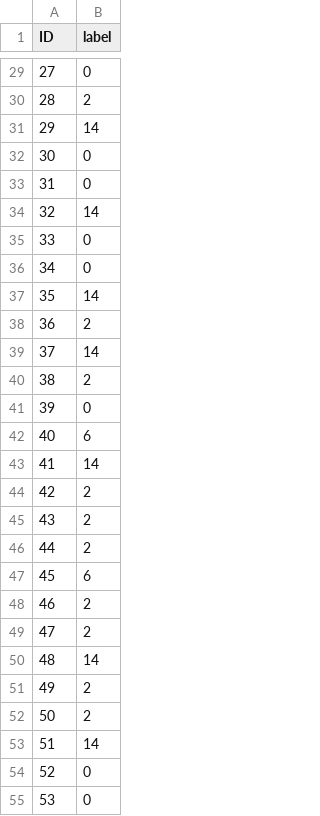
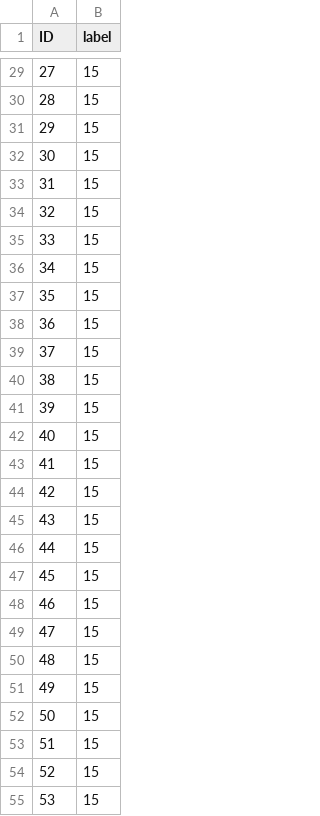
Before and after one commit to YasminElgendi/NLP-Project, a CSV file: result.csv, drawn as a sheet; only a part is shown, gaps mark what is left out; the diff covers the shown part only.

```diff
--- a/result.csv
+++ b/result.csv
@@ -29,27 +29,27 @@ ID,label
-27,0
-28,2
-29,14
-30,0
-31,0
-32,14
-33,0
-34,0
-35,14
-36,2
-37,14
-38,2
-39,0
-40,6
-41,14
-42,2
-43,2
-44,2
-45,6
-46,2
-47,2
-48,14
-49,2
-50,2
-51,14
-52,0
-53,0
+27,15
+28,15
+29,15
+30,15
+31,15
+32,15
+33,15
+34,15
+35,15
+36,15
+37,15
+38,15
+39,15
+40,15
+41,15
+42,15
+43,15
+44,15
+45,15
+46,15
+47,15
+48,15
+49,15
+50,15
+51,15
+52,15
+53,15
```
Also changed, not shown: 154 edited cells elsewhere in this file, 6 other files.
